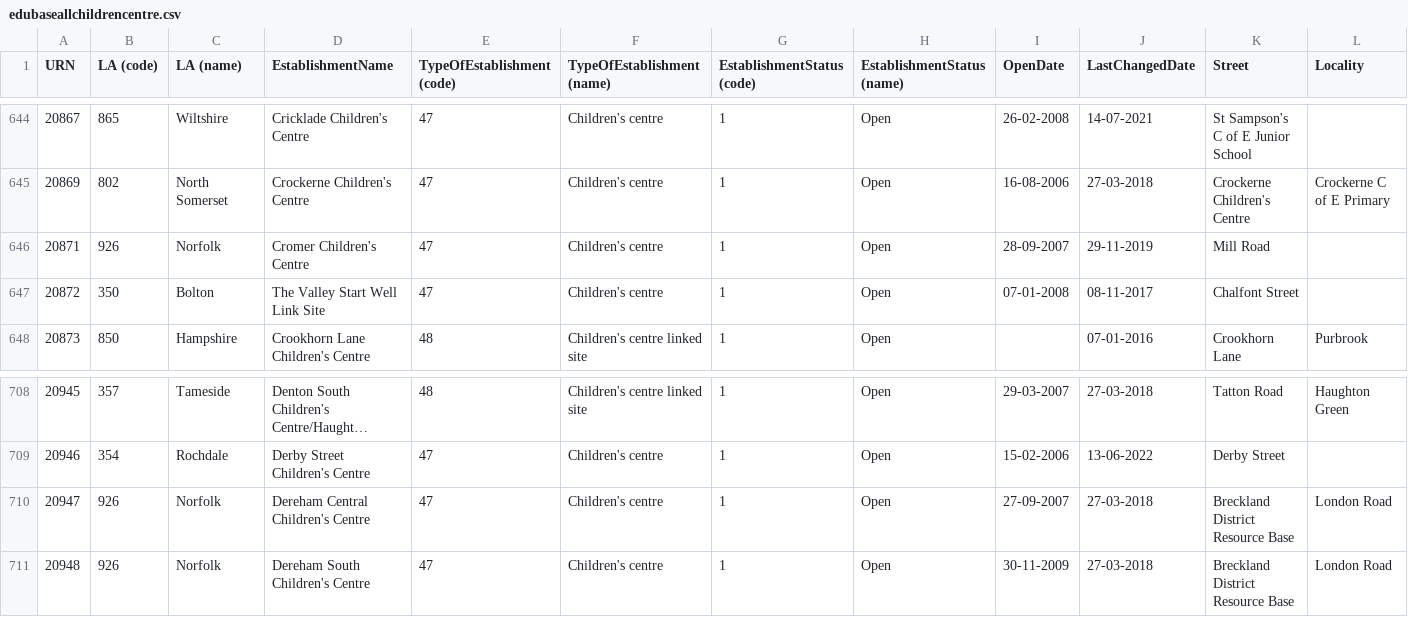
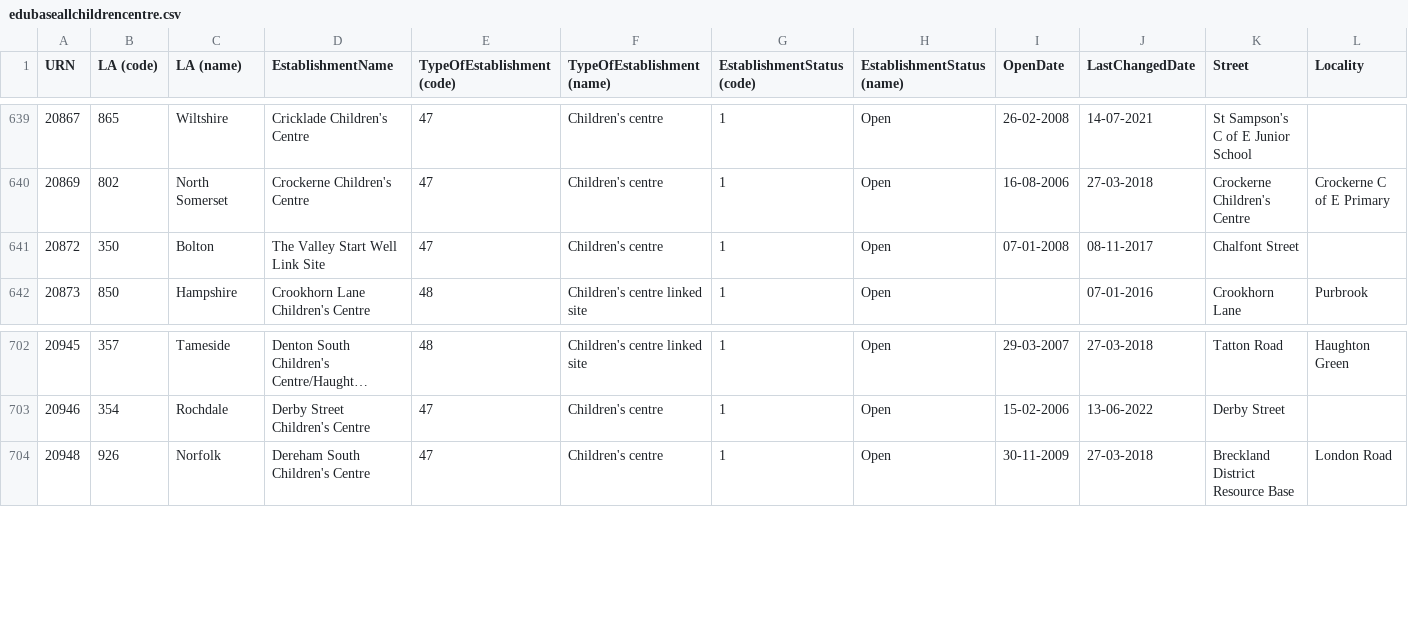
Before and after one commit to aircury/public-uk-education-data, a CSV file: edubase/childrens-centres/edubaseallchildrencentre.csv, drawn as a sheet; only a part is shown, gaps mark what is left out; long unchanged cells end in …; rows hold the shown columns only; the diff covers the shown part only; the diff names each change by its address in the sheet, - before the commit and + after, or states it on an @@ line.

```diff
--- a/edubase/childrens-centres/edubaseallchildrencentre.csv
+++ b/edubase/childrens-centres/edubaseallchildrencentre.csv
-row 646: 20871 | 926 | Norfolk | Cromer Children's Centre | 47 | Children's centre | 1 | Open | 28-09-2007 | 29-11-2019 | Mill Road
-row 710: 20947 | 926 | Norfolk | Dereham Central Children's Centre | 47 | Children's centre | 1 | Open | 27-09-2007 | 27-03-2018 | Breckland District Resource Base | London Road
```
Also changed, not shown: 5 removed rows elsewhere in this file, 3 other files.
